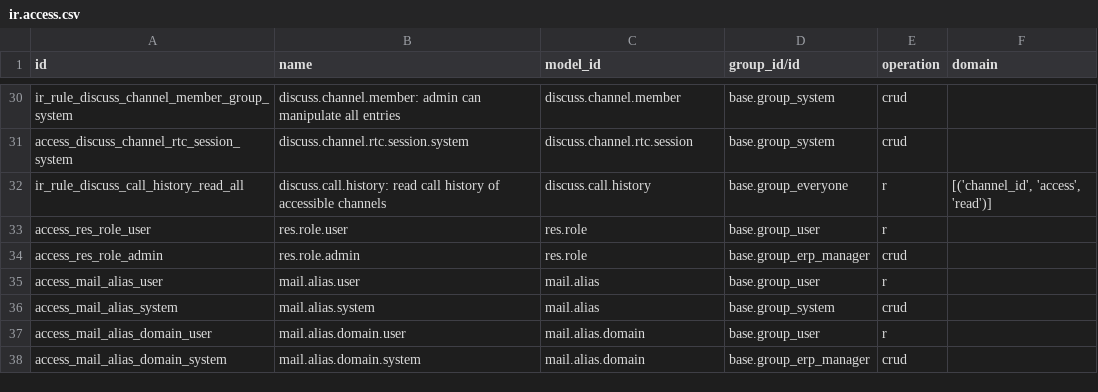
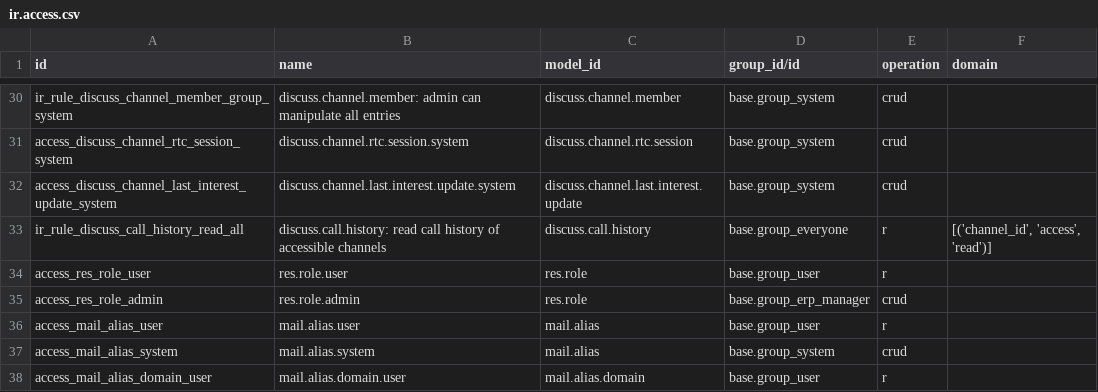
Before and after one commit to Agro-Marin/odoo, a CSV file: addons/mail/security/ir.access.csv, drawn as a sheet; only a part is shown, gaps mark what is left out; the shorter side is filled out with more unchanged rows.

Commit message:
[FIX] mail,*: avoid serialization errors when posting messages
Posting a message updates discuss_channel.last_interest_dt. Writing it on the
channel row inside the request transaction holds a lock on that hot row for the
whole transaction, so parallel posters pile up on it and crash with:

    could not serialize access due to concurrent update

Instead, under the message-post controller (mail_post_check_concurrency), record
the new value as an append-only row in discuss.channel.last.interest.update. An
INSERT never serializes against parallel posters and commits atomically with the
message. The value is synced onto discuss_channel.last_interest_dt afterwards by
a post-commit hook (a fresh transaction, hence a fresh snapshot that no longer
conflicts), guarded by a non-blocking advisory lock per channel. The appended
rows are durable, so a cron (ir_cron_discuss_channel_sync_last_interest_dt)
drains anything the post-commit hook skipped, failed on, or never reached
because its worker died — guaranteeing the channel is eventually bumped (a lost
bump would mean a message is never surfaced). Reads and sorting keep using the
indexed channel column.

With last_interest_dt no longer writing the channel row in the request
transaction, livechat_failure goes back to a plain write, guarded so only the
first agent message flips it; any rare residual conflict is handled by the
regular request retry.

task-6321278

closes odoo/odoo#275337

X-original-commit: de844df366dd57df848fbda1a09ac8fc44412080
Signed-off-by: Zelong Lin (zel) <zel@odoo.com>

```diff
--- a/addons/mail/security/ir.access.csv
+++ b/addons/mail/security/ir.access.csv
@@ -100,2 +100,3 @@ ir_rule_discuss_channel_member_group_system,discuss.channel.member: admin can ma
 access_discuss_channel_rtc_session_system,discuss.channel.rtc.session.system,discuss.channel.rtc.session,base.group_system,crud,
+access_discuss_channel_last_interest_update_system,discuss.channel.last.interest.update.system,discuss.channel.last.interest.update,base.group_system,crud,
 ir_rule_discuss_call_history_read_all,discuss.call.history: read call history of accessible channels,discuss.call.history,base.group_everyone,r,"[('channel_id', 'access', 'read')]"
```
Also changed, not shown: 9 other files.
